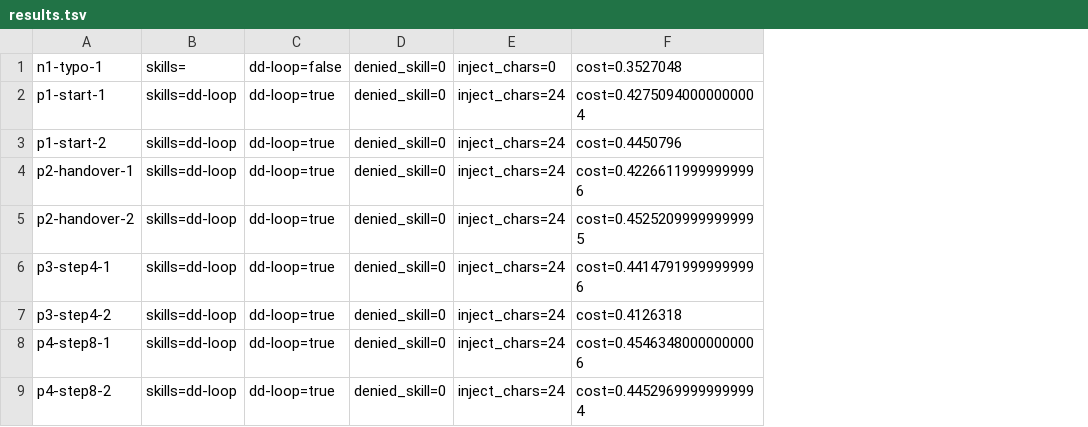
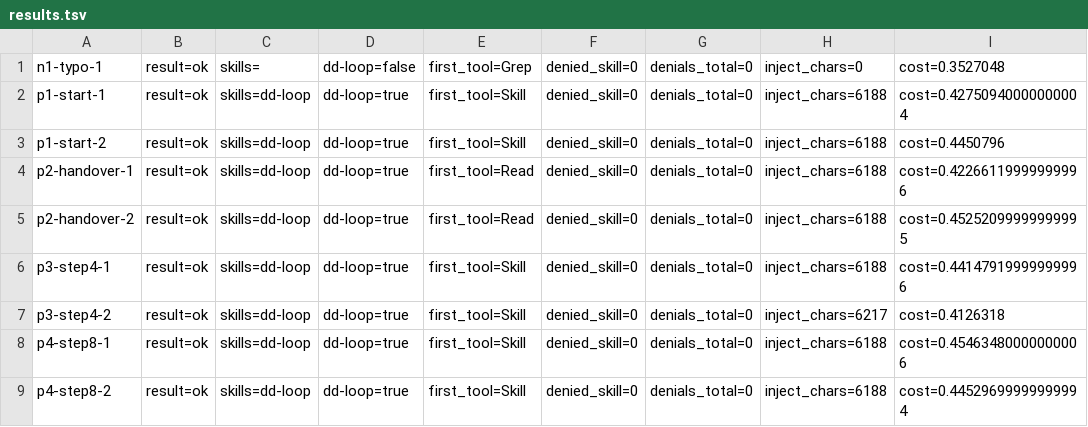
Before and after one commit to kopp0510/claude-dd, a TSV file: docs/measurements/2026-10-30-dd-loop-trigger/results.tsv, drawn as a sheet; removed rows and columns are numbered as before the commit, all else as after; the diff names each change by its address in the sheet, - before the commit and + after, or states it on an @@ line.

```diff
--- a/docs/measurements/2026-10-30-dd-loop-trigger/results.tsv
+++ b/docs/measurements/2026-10-30-dd-loop-trigger/results.tsv
+column B, rows 1-9: all result=ok
+column E, rows 1-9: first_tool=Grep | first_tool=Skill | first_tool=Skill | first_tool=Read | first_tool=Read | first_tool=Skill | first_tool=Skill | first_tool=Skill | first_tool=Skill
-column E, rows 1-9: inject_chars=0 | inject_chars=24 | inject_chars=24 | inject_chars=24 | inject_chars=24 | inject_chars=24 | inject_chars=24 | inject_chars=24 | inject_chars=24
+column G, rows 1-9: all denials_total=0
+column H, rows 1-9: inject_chars=0 | inject_chars=6188 | inject_chars=6188 | inject_chars=6188 | inject_chars=6188 | inject_chars=6188 | inject_chars=6217 | inject_chars=6188 | inject_chars=6188
```
Also changed, not shown: 13 other files.
